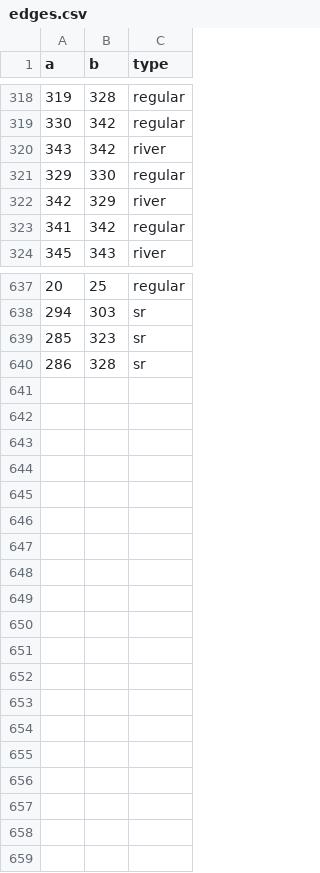
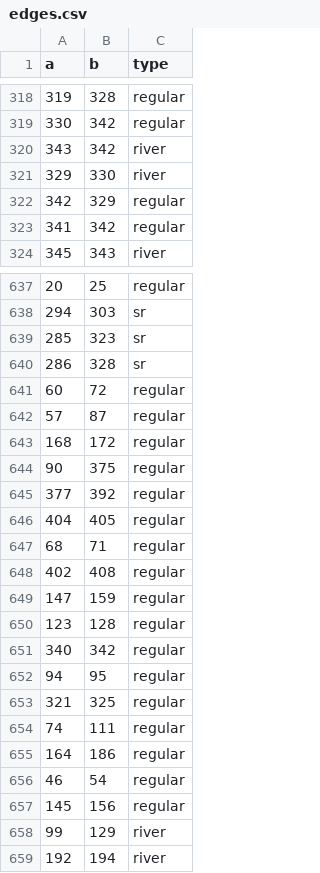
Before and after one commit to gushengtingyu/Barbarossa-to-Berlin, a CSV file: csv/edges.csv, drawn as a sheet; only a part is shown, gaps mark what is left out; the diff covers the shown part only.

```diff
--- a/csv/edges.csv
+++ b/csv/edges.csv
@@ -320,4 +320,4 @@ a,b,type
 343,342,river
-329,330,regular
-342,329,river
+329,330,river
+342,329,regular
 341,342,regular
@@ -640 +640,20 @@ a,b,type
 286,328,sr
+60,72,regular
+57,87,regular
+168,172,regular
+90,375,regular
+377,392,regular
+404,405,regular
+68,71,regular
+402,408,regular
+147,159,regular
+123,128,regular
+340,342,regular
+94,95,regular
+321,325,regular
+74,111,regular
+164,186,regular
+46,54,regular
+145,156,regular
+99,129,river
+192,194,river
```
Also changed, not shown: 4 edited cells elsewhere in this file, csv/review/edges.csv, 5 other files.
